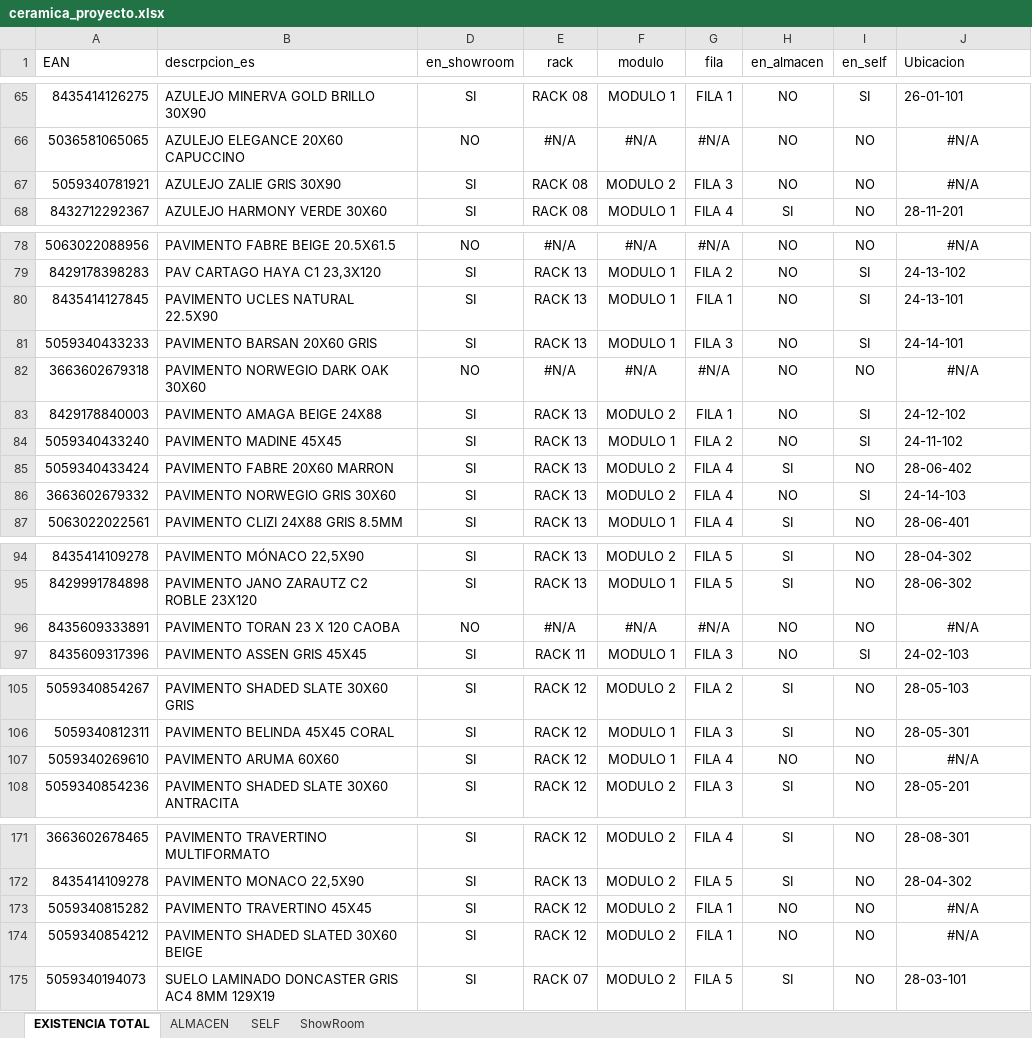
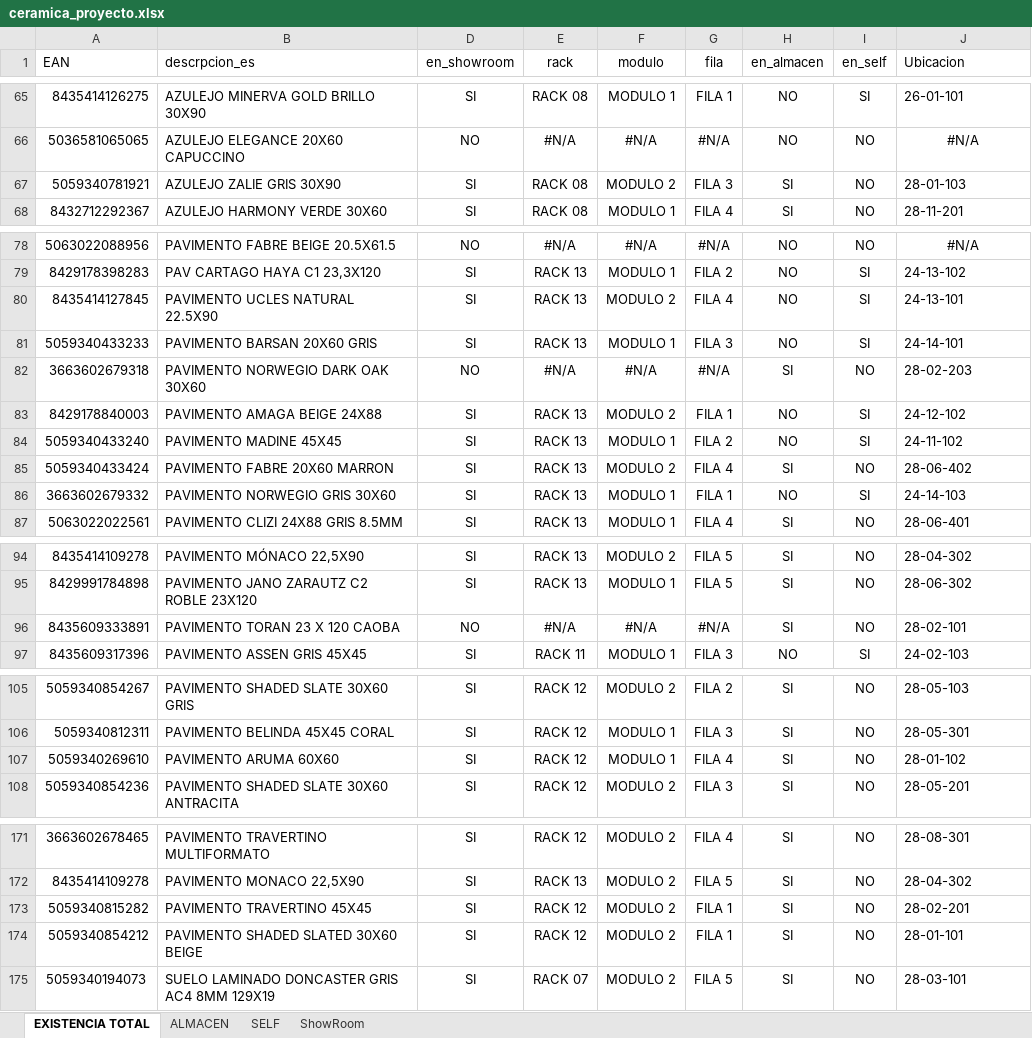
Before and after one commit to alexiscamero/buscador_ceramica, an Excel workbook: ceramica_proyecto.xlsx, sheet EXISTENCIA TOTAL, drawn as a sheet; only a part is shown, gaps mark what is left out; values as stored, in another font and other column widths than the file's, no borders; table styles not drawn; the diff covers the shown part only; the diff names each change by its address in the sheet, - before the commit and + after, or states it on an @@ line.

```diff
--- a/ceramica_proyecto.xlsx (sheet EXISTENCIA TOTAL)
+++ b/ceramica_proyecto.xlsx (sheet EXISTENCIA TOTAL)
-H67 (en_almacen): NO
+H67 (en_almacen): SI
-J67 (Ubicacion): #N/A
+J67 (Ubicacion): 28-01-103
-J67 alignment: center
+J67 alignment: left
-F80 (modulo): MODULO 1
+F80 (modulo): MODULO 2
-G80 (fila): FILA 1
+G80 (fila): FILA 4
-H82 (en_almacen): NO
+H82 (en_almacen): SI
-J82 (Ubicacion): #N/A
+J82 (Ubicacion): 28-02-203
-J82 alignment: center
+J82 alignment: left
-F86 (modulo): MODULO 2
+F86 (modulo): MODULO 1
-G86 (fila): FILA 4
+G86 (fila): FILA 1
-H96 (en_almacen): NO
+H96 (en_almacen): SI
-J96 (Ubicacion): #N/A
+J96 (Ubicacion): 28-02-101
-J96 alignment: center
+J96 alignment: left
-H107 (en_almacen): NO
+H107 (en_almacen): SI
-J107 (Ubicacion): #N/A
+J107 (Ubicacion): 28-01-102
-J107 alignment: center
+J107 alignment: left
-H173:H174 (en_almacen): NO
+H173:H174 (en_almacen): SI
-J173 (Ubicacion): #N/A
+J173 (Ubicacion): 28-02-201
-J173:J174 alignment: center
+J173:J174 alignment: left
-J174 (Ubicacion): #N/A
+J174 (Ubicacion): 28-01-101
```
Also changed, not shown: 5 edited cells and cell formats elsewhere in this sheet, sheet ALMACEN, sheet ShowRoom, 1 other file.
